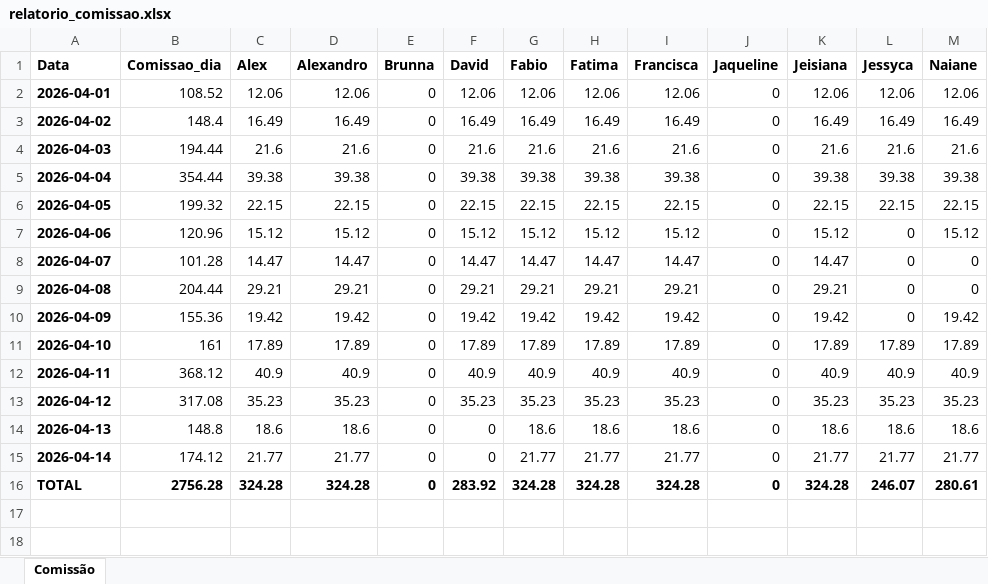
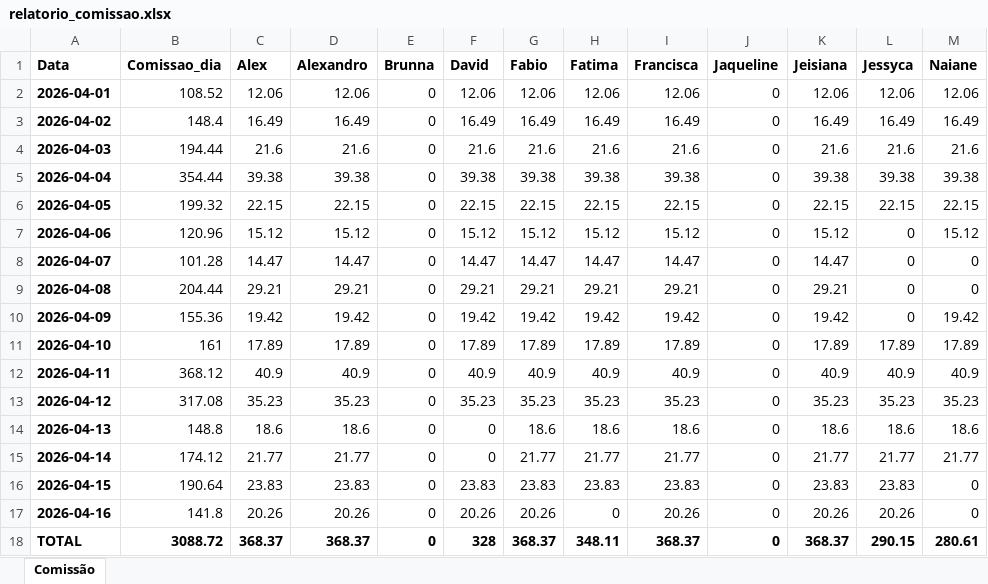
Before and after one commit to alexpereira82log-ui/scada_cafe, an Excel workbook: relatorio_comissao.xlsx, sheet Comissão, drawn as a sheet; values as stored, in another font and other column widths than the file's, no borders; addresses are those after the commit; the diff names each change by its address in the sheet, - before the commit and + after, or states it on an @@ line.

Commit message:
update

```diff
--- a/relatorio_comissao.xlsx (sheet Comissão)
+++ b/relatorio_comissao.xlsx (sheet Comissão)
+row 16: 2026-04-15 | 190.64 | 23.83 | 23.83 | 0 | 23.83 | 23.83 | 23.83 | 23.83 | 0 | 23.83 | 23.83 | 0
+row 17: 2026-04-16 | 141.8 | 20.26 | 20.26 | 0 | 20.26 | 20.26 | 0 | 20.26 | 0 | 20.26 | 20.26 | 0
-B18 (Comissao_dia): 2756.28
+B18 (Comissao_dia): 3088.72
-C18 (Alex): 324.28
+C18 (Alex): 368.37
-D18 (Alexandro): 324.28
+D18 (Alexandro): 368.37
-F18 (David): 283.92
+F18 (David): 328
-G18 (Fabio): 324.28
+G18 (Fabio): 368.37
-H18 (Fatima): 324.28
+H18 (Fatima): 348.11
-I18 (Francisca): 324.28
+I18 (Francisca): 368.37
-K18 (Jeisiana): 324.28
+K18 (Jeisiana): 368.37
-L18 (Jessyca): 246.07
+L18 (Jessyca): 290.15
```
